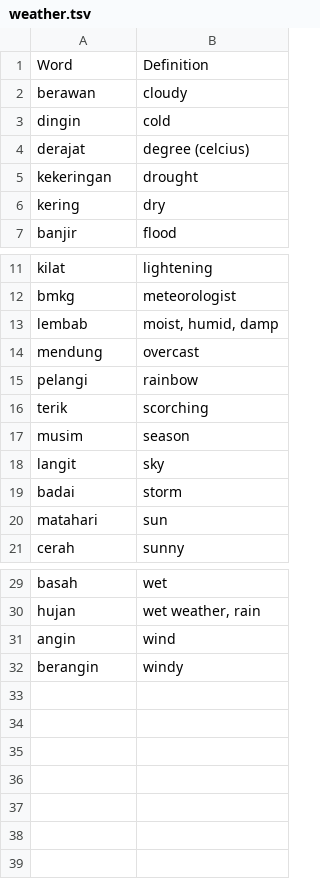
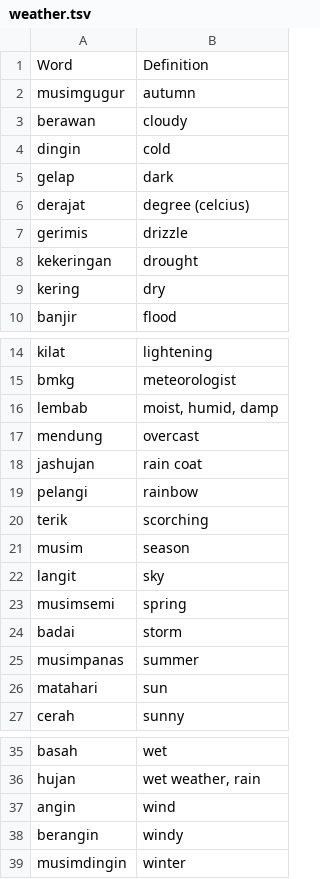
Before and after one commit to DangarStu/indonesian, a TSV file: dict/weather.tsv, drawn as a sheet; only a part is shown, gaps mark what is left out.

Commit message:
New weather crossword version.

```diff
--- a/dict/weather.tsv
+++ b/dict/weather.tsv
@@ -1,5 +1,8 @@
 Word	Definition
+musimgugur	autumn
 berawan	cloudy
 dingin	cold
+gelap	dark
 derajat	degree (celcius)
+gerimis	drizzle
 kekeringan	drought
@@ -14,2 +17,3 @@ lembab	moist, humid, damp
 mendung	overcast
+jashujan	rain coat
 pelangi	rainbow
@@ -18,3 +22,5 @@ musim	season
 langit	sky
+musimsemi	spring
 badai	storm
+musimpanas	summer
 matahari	sun
@@ -32 +38,2 @@ angin	wind
 berangin	windy
+musimdingin	winter
```
Also changed, not shown: dict/bahasa.tsv, 2 other files.
